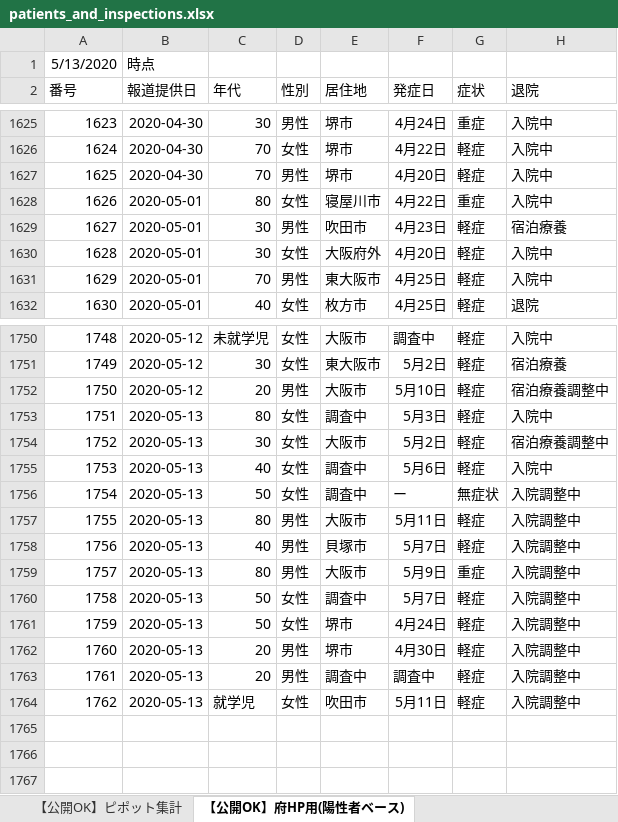
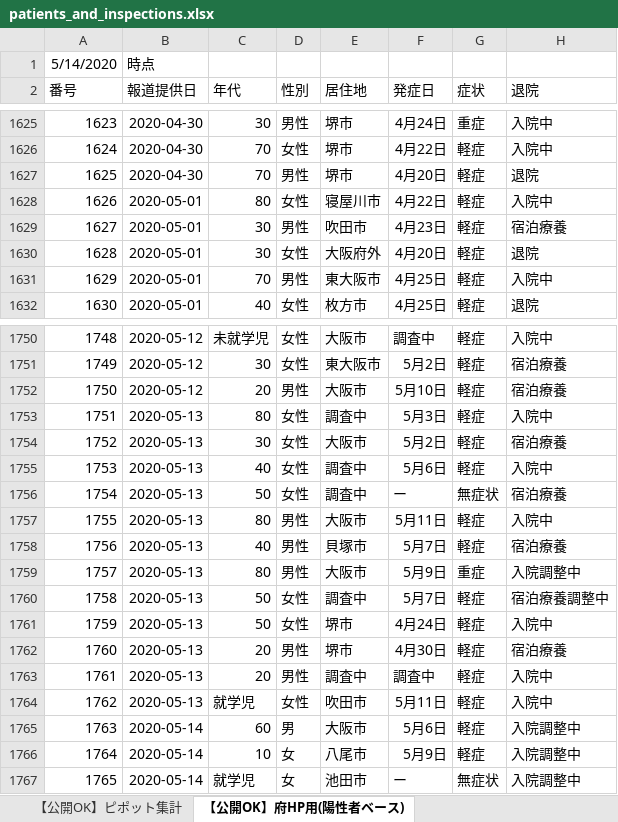
Before and after one commit to y-chan/covid19osaka-scraping, an Excel workbook: patients_and_inspections.xlsx, sheet 【公開OK】府HP用(陽性者ベース), drawn as a sheet; only a part is shown, gaps mark what is left out; values as stored, in another font and other column widths than the file's, no borders; the diff covers the shown part only; the diff names each change by its address in the sheet, - before the commit and + after, or states it on an @@ line.

```diff
--- a/patients_and_inspections.xlsx (sheet 【公開OK】府HP用(陽性者ベース))
+++ b/patients_and_inspections.xlsx (sheet 【公開OK】府HP用(陽性者ベース))
@@ column A (番号) renumbered in row 1 @@
-H1627 (退院): 入院中
+H1627 (退院): 退院
-G1628 (症状): 重症
+G1628 (症状): 軽症
-H1630 (退院): 入院中
+H1630 (退院): 退院
-H1752 (退院): 宿泊療養調整中
+H1752 (退院): 宿泊療養
-H1754 (退院): 宿泊療養調整中
+H1754 (退院): 宿泊療養
-H1756 (退院): 入院調整中
+H1756 (退院): 宿泊療養
-H1757 (退院): 入院調整中
+H1757 (退院): 入院中
-H1758 (退院): 入院調整中
+H1758 (退院): 宿泊療養
-H1760 (退院): 入院調整中
+H1760 (退院): 宿泊療養調整中
-H1761 (退院): 入院調整中
+H1761 (退院): 入院中
-H1762 (退院): 入院調整中
+H1762 (退院): 宿泊療養
-H1763:H1764 (退院): 入院調整中
+H1763:H1764 (退院): 入院中
+row 1765: 1763 | 2020-05-14 | 60 | 男 | 大阪市 | 5月6日 | 軽症 | 入院調整中
+row 1766: 1764 | 2020-05-14 | 10 | 女 | 八尾市 | 5月9日 | 軽症 | 入院調整中
+row 1767: 1765 | 2020-05-14 | 就学児 | 女 | 池田市 | ー | 無症状 | 入院調整中
```
Also changed, not shown: 56 edited cells elsewhere in this sheet, sheet 【公開OK】コロナサイト用（日付ベース）, sheet 【公開OK】ピポット集計, contacts1.xlsx, contacts2.xlsx, 1 other file.
